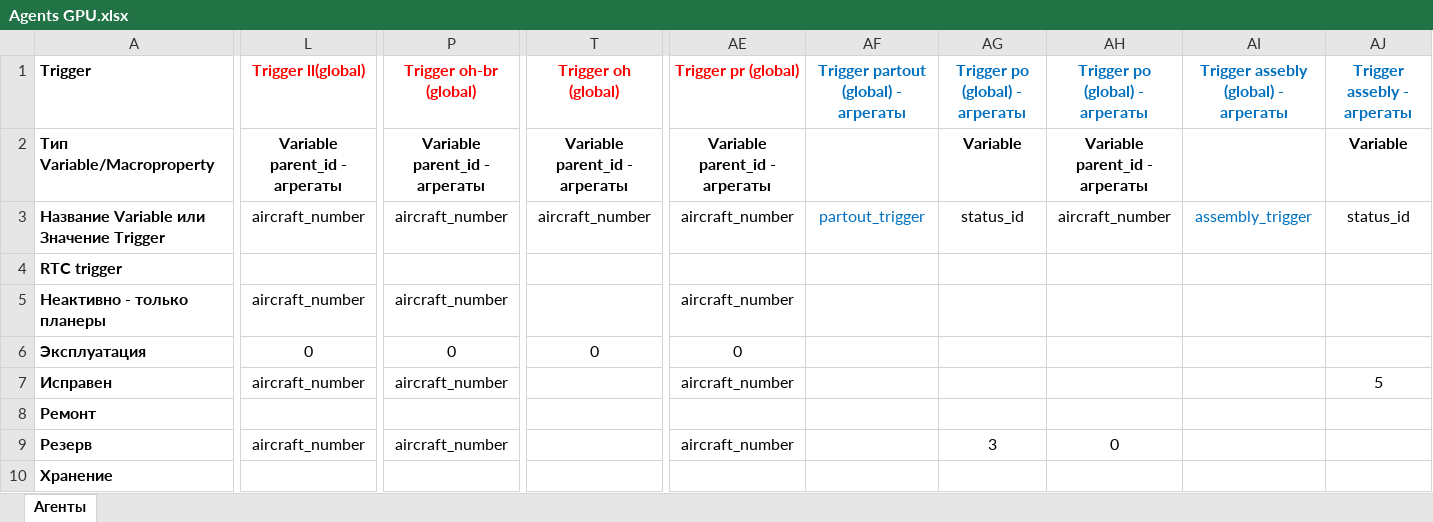
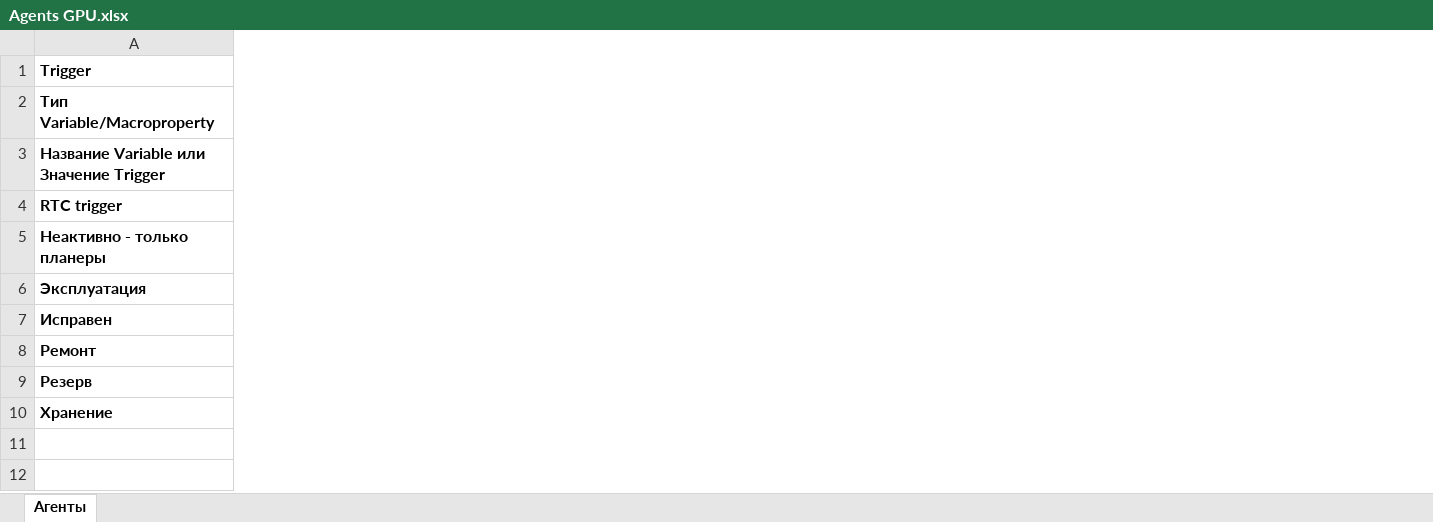
Before and after one commit to albud1978/Helicomponents, an Excel workbook: data_input/analytics/Agents GPU.xlsx, sheet Агенты, drawn as a sheet; only a part is shown, gaps mark what is left out; values as stored, in another font and other column widths than the file's, no borders; the diff covers the shown part only; the diff names each change by its address in the sheet, - before the commit and + after, or states it on an @@ line.

```diff
--- a/data_input/analytics/Agents GPU.xlsx (sheet Агенты)
+++ b/data_input/analytics/Agents GPU.xlsx (sheet Агенты)
@@ column L hidden, rows 1-9: Trigger ll(global) | Variable parent_id - агрегаты | aircraft_number |  | aircraft_number | 0 | aircraft_number |  | aircraft_number @@
@@ column P hidden, rows 1-9: Trigger oh-br (global) | Variable parent_id - агрегаты | aircraft_number |  | aircraft_number | 0 | aircraft_number |  | aircraft_number @@
@@ column T hidden, rows 1-6: Trigger oh (global) | Variable parent_id - агрегаты | aircraft_number |  |  | 0 @@
@@ column AE hidden, rows 1-9: Trigger pr (global) | Variable parent_id - агрегаты | aircraft_number |  | aircraft_number | 0 | aircraft_number |  | aircraft_number @@
@@ column AF hidden, rows 1-3: Trigger partout (global) - агрегаты |  | partout_trigger @@
@@ column AG hidden, rows 1-9: Trigger po (global) - агрегаты | Variable | status_id |  |  |  |  |  | 3 @@
@@ column AH hidden, rows 1-9: Trigger po (global) - агрегаты | Variable parent_id - агрегаты | aircraft_number |  |  |  |  |  | 0 @@
@@ column AI hidden, rows 1-3: Trigger assebly (global) - агрегаты |  | assembly_trigger @@
@@ column AJ hidden, rows 1-7: Trigger assebly - агрегаты | Variable | status_id |  |  |  | 5 @@
```
Also changed, not shown: 1 removed column and 1 edited cell elsewhere in this sheet, data_input/source_data/Status_Overhaul.xlsx, 14 other files.
